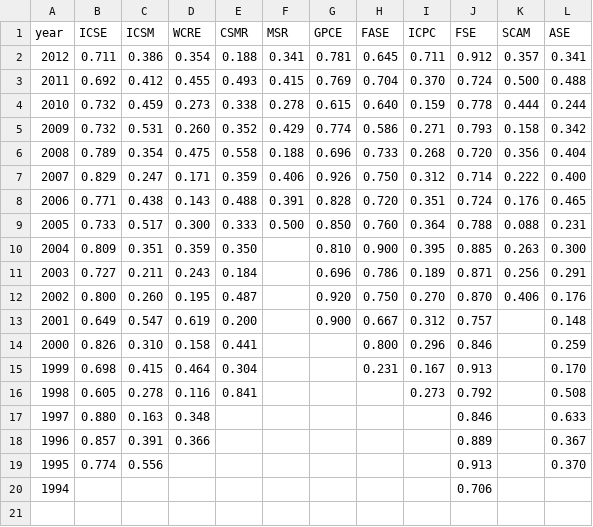
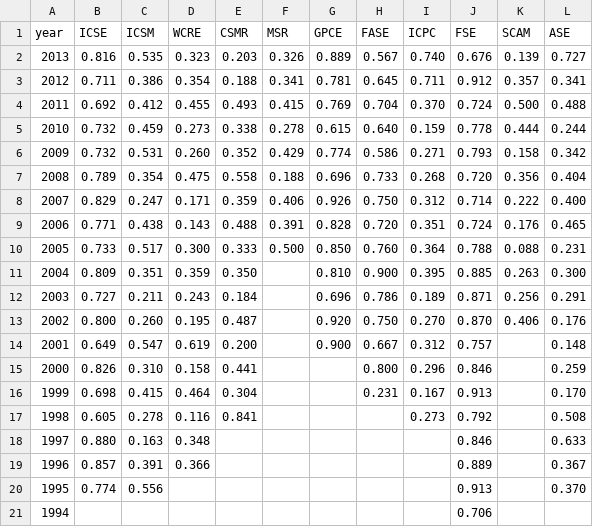
Before and after one commit to tue-mdse/conferenceMetrics, a CSV file: metrics/RNC1.csv, drawn as a sheet.

Commit message:
Updates related to new data (2013) and new conferences (MSR and SCAM)

```diff
--- a/metrics/RNC1.csv
+++ b/metrics/RNC1.csv
@@ -1,2 +1,3 @@
 year;ICSE;ICSM;WCRE;CSMR;MSR;GPCE;FASE;ICPC;FSE;SCAM;ASE
+2013;0.816;0.535;0.323;0.203;0.326;0.889;0.567;0.740;0.676;0.139;0.727
 2012;0.711;0.386;0.354;0.188;0.341;0.781;0.645;0.711;0.912;0.357;0.341
```
Also changed, not shown: metrics/RA.csv, metrics/RAC0.csv, 26 other files.
